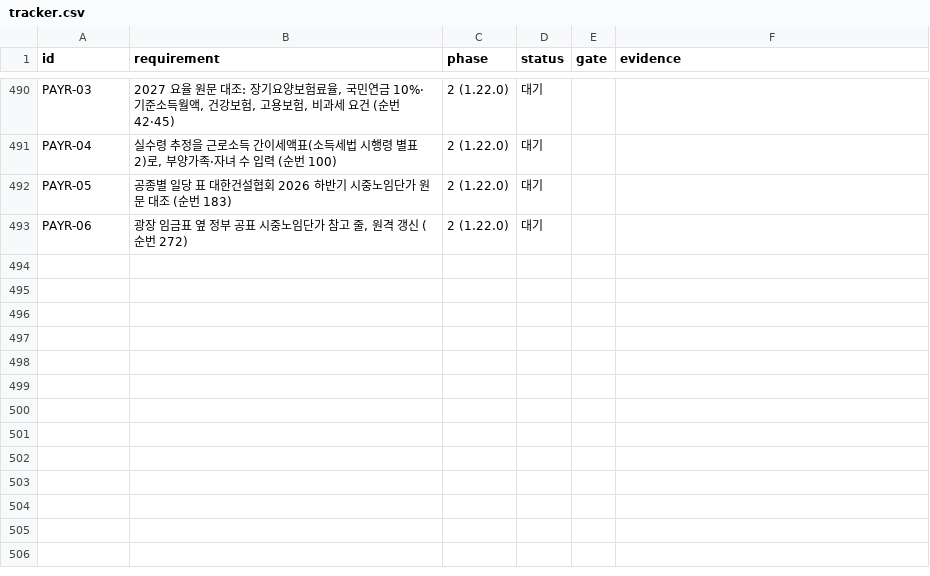
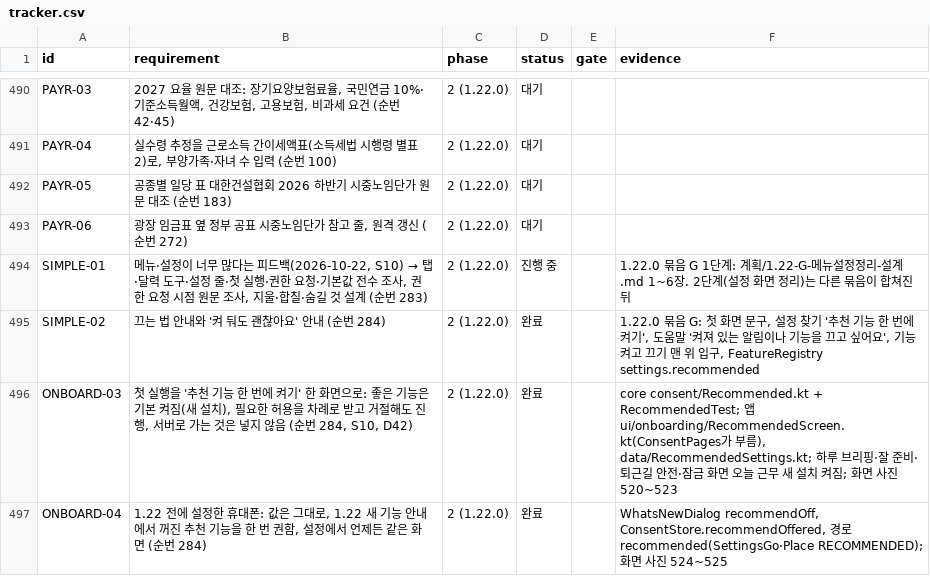
Before and after one commit to YWJMoney/-, a CSV file: shift-calendar-app/docs/tracker.csv, drawn as a sheet; only a part is shown, gaps mark what is left out.

```diff
--- a/shift-calendar-app/docs/tracker.csv
+++ b/shift-calendar-app/docs/tracker.csv
@@ -493 +493,5 @@ PAYR-05,"공종별 일당 표 대한건설협회 2026 하반기 시중노임단
 PAYR-06,"광장 임금표 옆 정부 공표 시중노임단가 참고 줄, 원격 갱신 (순번 272)",2 (1.22.0),대기,,
+SIMPLE-01,"메뉴·설정이 너무 많다는 피드백(2026-10-22, S10) → 탭·달력 도구·설정 줄·첫 실행·권한 요청·기본값 전수 조사, 권한 요청 시점 원문 조사, 지울·합칠·숨길 것 설계 (순번 283)",2 (1.22.0),진행 중,,"1.22.0 묶음 G 1단계: 계획/1.22-G-메뉴설정정리-설계.md 1~6장. 2단계(설정 화면 정리)는 다른 묶음이 합쳐진 뒤"
+SIMPLE-02,"끄는 법 안내와 '켜 둬도 괜찮아요' 안내 (순번 284)",2 (1.22.0),완료,,"1.22.0 묶음 G: 첫 화면 문구, 설정 찾기 '추천 기능 한 번에 켜기', 도움말 '켜져 있는 알림이나 기능을 끄고 싶어요', 기능 켜고 끄기 맨 위 입구, FeatureRegistry settings.recommended"
+ONBOARD-03,"첫 실행을 '추천 기능 한 번에 켜기' 한 화면으로: 좋은 기능은 기본 켜짐(새 설치), 필요한 허용을 차례로 받고 거절해도 진행, 서버로 가는 것은 넣지 않음 (순번 284, S10, D42)",2 (1.22.0),완료,,"core consent/Recommended.kt + RecommendedTest; 앱 ui/onboarding/RecommendedScreen.kt(ConsentPages가 부름), data/RecommendedSettings.kt; 하루 브리핑·잘 준비·퇴근길 안전·잠금 화면 오늘 근무 새 설치 켜짐; 화면 사진 520~523"
+ONBOARD-04,"1.22 전에 설정한 휴대폰: 값은 그대로, 1.22 새 기능 안내에서 꺼진 추천 기능을 한 번 권함, 설정에서 언제든 같은 화면 (순번 284)",2 (1.22.0),완료,,"WhatsNewDialog recommendOff, ConsentStore.recommendOffered, 경로 recommended(SettingsGo·Place RECOMMENDED); 화면 사진 524~525"
```
Also changed, not shown: 15 other files.
